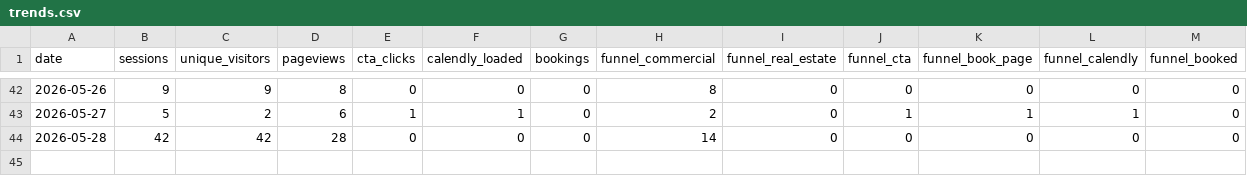
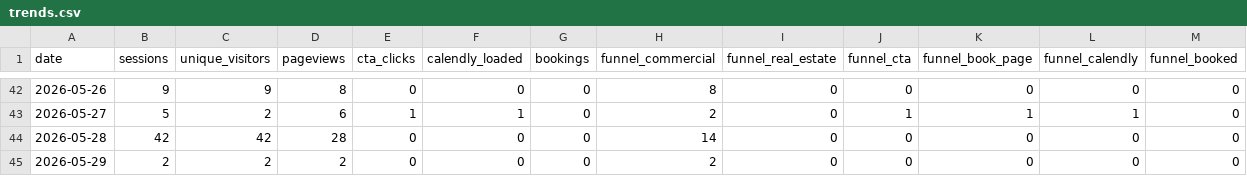
Before and after one commit to stoddardjoseph77-droid/horizonsai-website, a CSV file: analytics/trends.csv, drawn as a sheet; only a part is shown, gaps mark what is left out; the diff names each change by its address in the sheet, - before the commit and + after, or states it on an @@ line.

Commit message:
Daily analytics pull: 2026-05-29

```diff
--- a/analytics/trends.csv
+++ b/analytics/trends.csv
+row 45: 2026-05-29 | 2 | 2 | 2 | 0 | 0 | 0 | 2 | 0 | 0 | 0 | 0 | 0
```
Also changed, not shown: 1 other file.
